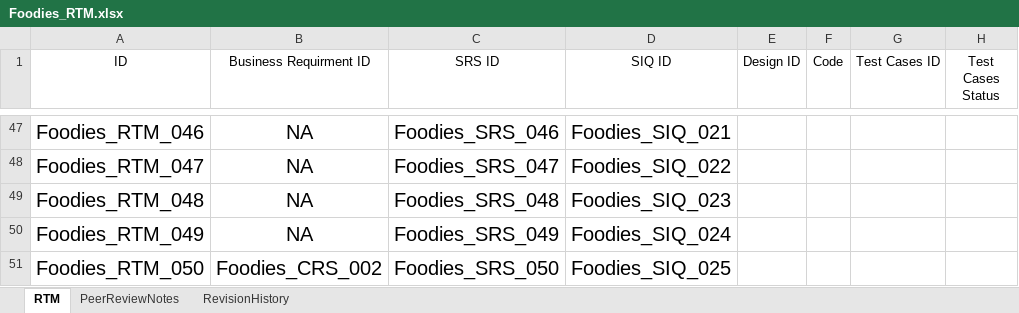
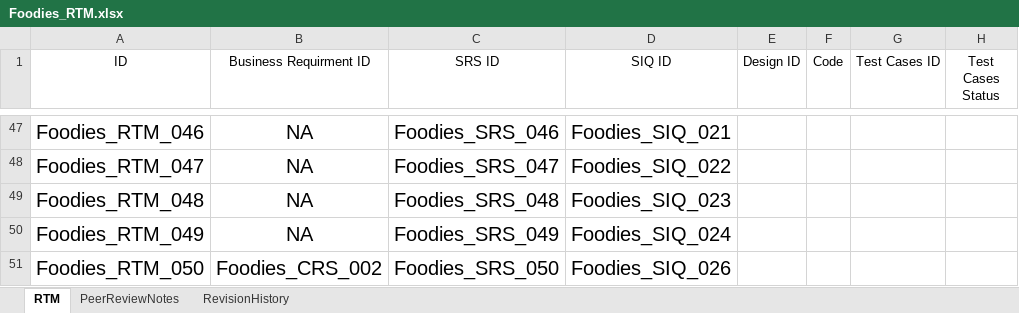
Before and after one commit to AyaHamdyAhmed/Foodies, an Excel workbook: Foodies_RTM.xlsx, sheet RTM, drawn as a sheet; only a part is shown, gaps mark what is left out; values as stored, in another font and other column widths than the file's, no borders; table styles not drawn; the diff names each change by its address in the sheet, - before the commit and + after, or states it on an @@ line.

Commit message:
update on RTM
edit on SIQ  of Foodies_RTM_060

```diff
--- a/Foodies_RTM.xlsx (sheet RTM)
+++ b/Foodies_RTM.xlsx (sheet RTM)
-D51 (SIQ ID): Foodies_SIQ_025
+D51 (SIQ ID): Foodies_SIQ_026
```
